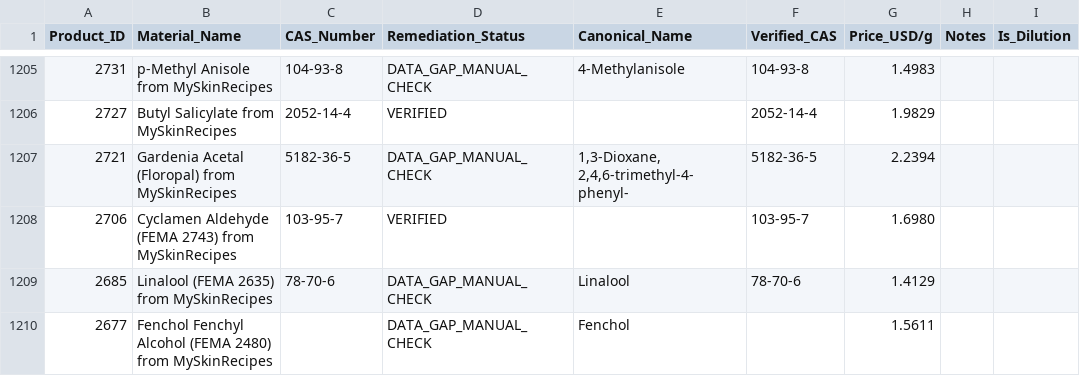
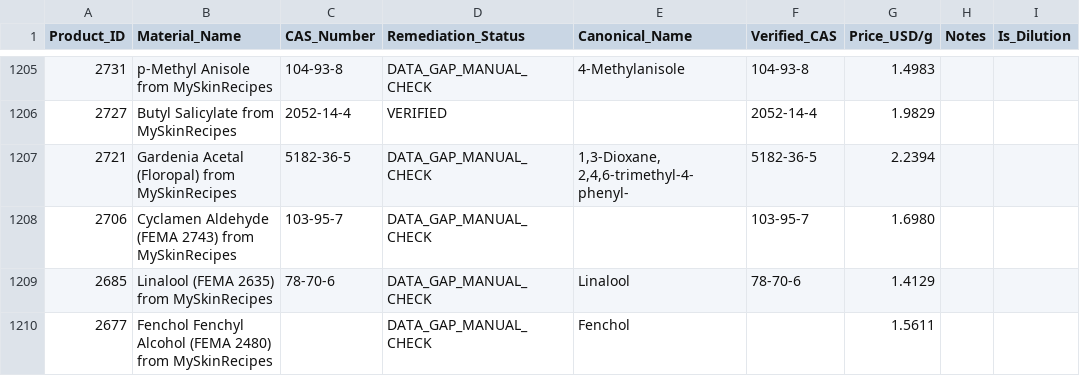
Before and after one commit to kijjaz/perfumery-raw-materials, a CSV file: 🌿 RawMaterials_v0_1_11_Cleaned.csv, drawn as a sheet; only a part is shown, gaps mark what is left out; the diff covers the shown part only; the diff names each change by its address in the sheet, - before the commit and + after, or states it on an @@ line.

```diff
--- a/🌿 RawMaterials_v0_1_11_Cleaned.csv
+++ b/🌿 RawMaterials_v0_1_11_Cleaned.csv
-D1208 (Remediation_Status): VERIFIED
+D1208 (Remediation_Status): DATA_GAP_MANUAL_CHECK
```
Also changed, not shown: 60 edited cells elsewhere in this file, 3 other files.
